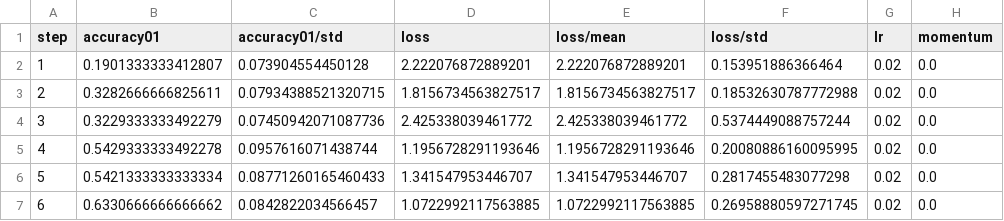
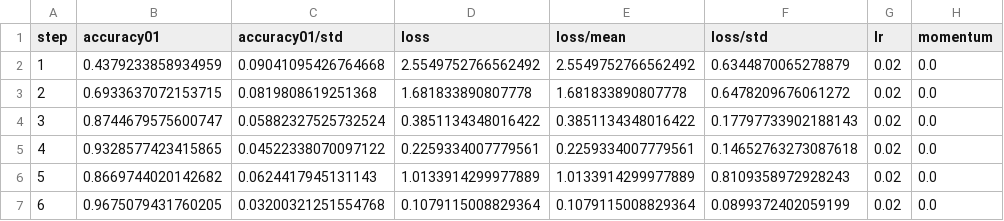
Before and after one commit to mdvdv/technologies-and-infrastructure-for-big-data, a CSV file: logs/csv_logger/valid.csv, drawn as a sheet; only a part is shown; the diff covers the shown part only.

```diff
--- a/logs/csv_logger/valid.csv
+++ b/logs/csv_logger/valid.csv
@@ -1,7 +1,7 @@
 step,accuracy01,accuracy01/std,loss,loss/mean,loss/std,lr,momentum
-1,0.1901333333412807,0.073904554450128,2.222076872889201,2.222076872889201,0.153951886366464,0.02,0.0
-2,0.3282666666825611,0.07934388521320715,1.8156734563827517,1.8156734563827517,0.18532630787772988,0.02,0.0
-3,0.3229333333492279,0.07450942071087736,2.425338039461772,2.425338039461772,0.5374449088757244,0.02,0.0
-4,0.5429333333492278,0.0957616071438744,1.1956728291193646,1.1956728291193646,0.20080886160095995,0.02,0.0
-5,0.5421333333333334,0.08771260165460433,1.341547953446707,1.341547953446707,0.2817455483077298,0.02,0.0
-6,0.6330666666666662,0.0842822034566457,1.0722992117563885,1.0722992117563885,0.26958880597271745,0.02,0.0
+1,0.4379233858934959,0.09041095426764668,2.5549752766562492,2.5549752766562492,0.6344870065278879,0.02,0.0
+2,0.6933637072153715,0.0819808619251368,1.681833890807778,1.681833890807778,0.6478209676061272,0.02,0.0
+3,0.8744679575600747,0.05882327525732524,0.3851134348016422,0.3851134348016422,0.17797733902188143,0.02,0.0
+4,0.9328577423415865,0.04522338070097122,0.2259334007779561,0.2259334007779561,0.14652763273087618,0.02,0.0
+5,0.8669744020142682,0.0624417945131143,1.0133914299977889,1.0133914299977889,0.8109358972928243,0.02,0.0
+6,0.9675079431760205,0.03200321251554768,0.1079115008829364,0.1079115008829364,0.0899372402059199,0.02,0.0
```
Also changed, not shown: 95 edited cells elsewhere in this file, logs/csv_logger/train.csv, 9 other files.
